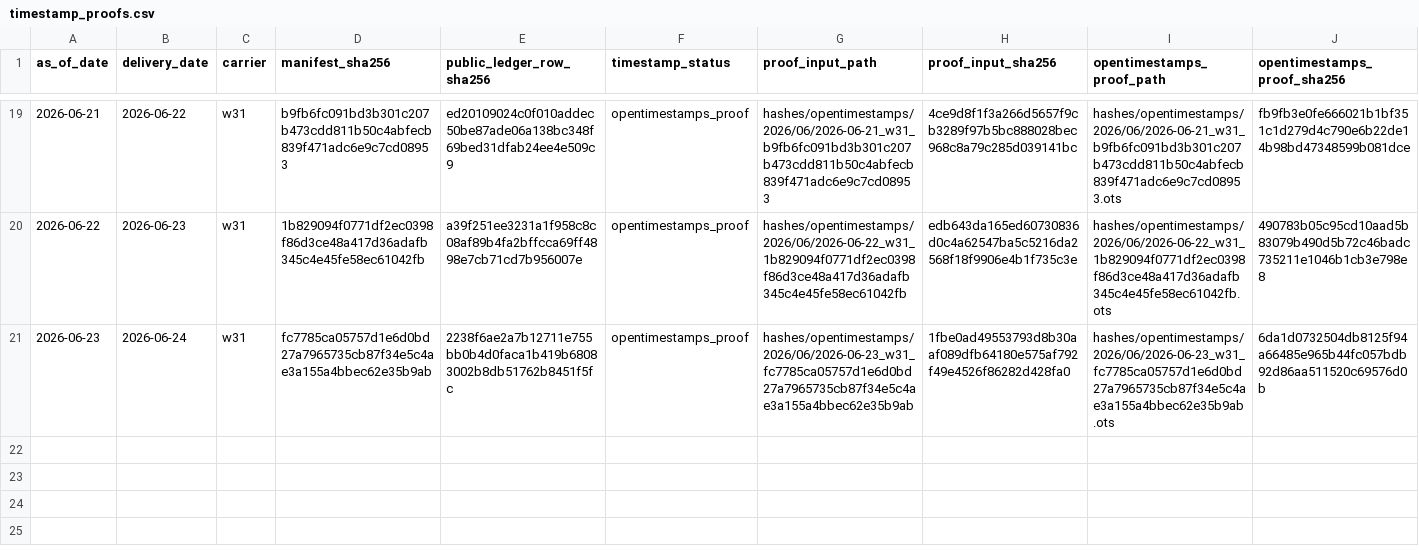
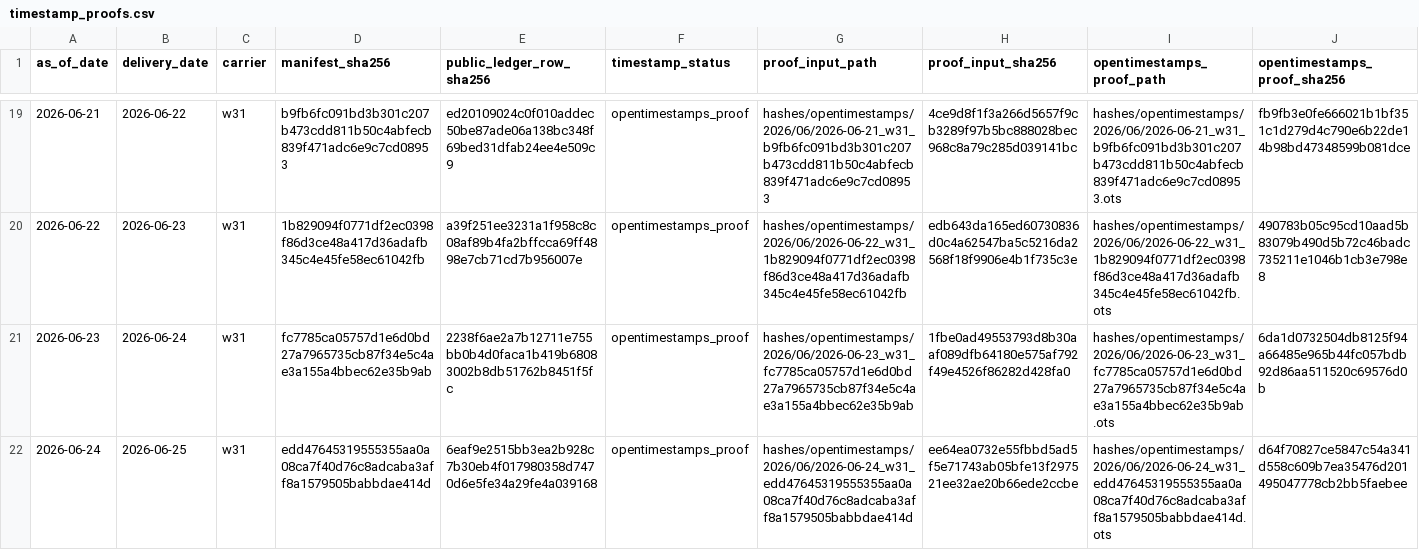
Before and after one commit to jameskim247/ercot-ptp-track-record, a CSV file: hashes/timestamp_proofs.csv, drawn as a sheet; only a part is shown, gaps mark what is left out; rows hold the shown columns only; the diff names each change by its address in the sheet, - before the commit and + after, or states it on an @@ line.

```diff
--- a/hashes/timestamp_proofs.csv
+++ b/hashes/timestamp_proofs.csv
+row 22: 2026-06-24 | 2026-06-25 | w31 | edd47645319555355aa0a08ca7f40d76c8adcaba3aff8a1579505babbdae414d | 6eaf9e2515bb3ea2b928c7b30eb4f017980358d7470d6e5fe34a29fe4a039168 | opentimestamps_proof | hashes/opentimestamps/2026/06/2026-06-24_w31_edd47645319555355aa0a08ca7f40d76c8adcaba3aff8a1579505babbdae414d | ee64ea0732e55fbbd5ad5f5e71743ab05bfe13f297521ee32ae20b66ede2ccbe | hashes/opentimestamps/2026/06/2026-06-24_w31_edd47645319555355aa0a08ca7f40d76c8adcaba3aff8a1579505babbdae414d.ots | d64f70827ce5847c54a341d558c609b7ea35476d201495047778cb2bb5faebee
```
Also changed, not shown: hashes/daily_manifest_hashes.csv, 6 other files.
